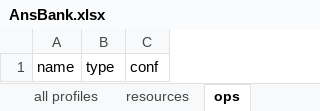
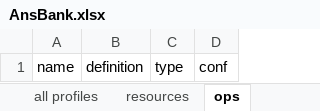
Before and after one commit to Healthedata1/MyNotebooks, an Excel workbook: CapStatement/AnsBank.xlsx, sheet ops, drawn as a sheet; values as stored, in another font and other column widths than the file's, no borders; the diff names each change by its address in the sheet, - before the commit and + after, or states it on an @@ line.

```diff
--- a/CapStatement/AnsBank.xlsx (sheet ops)
+++ b/CapStatement/AnsBank.xlsx (sheet ops)
+column B, row 1: definition
```
Also changed, not shown: sheet sps, CapStatement/AdaptService.xlsx, CapStatement/AssBank.xlsx, 3 other files.
